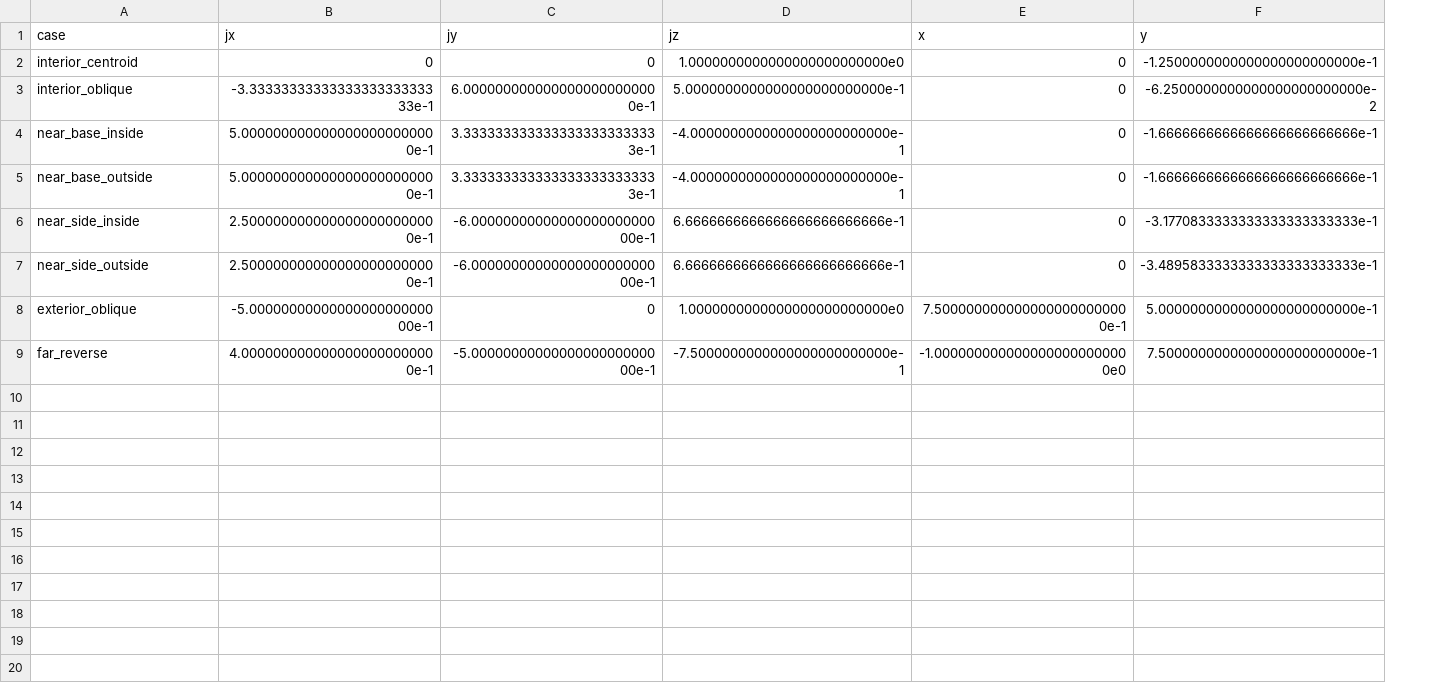
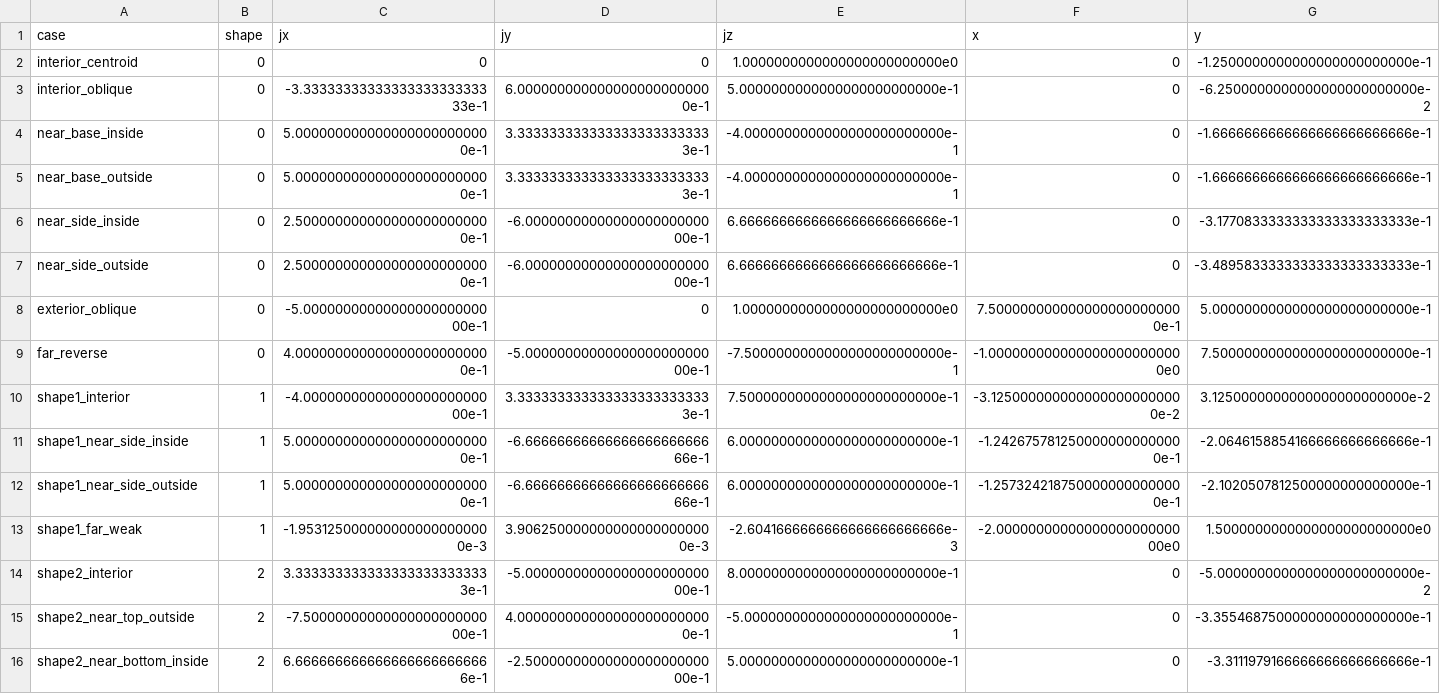
Before and after one commit to p-sira/magba-testing, a CSV file: data/high-precision/mesh_magnet.csv, drawn as a sheet; only a part is shown; rows hold the shown columns only; the diff names each change by its address in the sheet, - before the commit and + after, or states it on an @@ line.

```diff
--- a/data/high-precision/mesh_magnet.csv
+++ b/data/high-precision/mesh_magnet.csv
+column B (shape), rows 2-9: all 0
+row 10: shape1_interior | 1 | -4.0000000000000000000000000e-1 | 3.3333333333333333333333333e-1 | 7.5000000000000000000000000e-1 | -3.1250000000000000000000000e-2 | 3.1250000000000000000000000e-2
+row 11: shape1_near_side_inside | 1 | 5.0000000000000000000000000e-1 | -6.6666666666666666666666666e-1 | 6.0000000000000000000000000e-1 | -1.2426757812500000000000000e-1 | -2.0646158854166666666666666e-1
+row 12: shape1_near_side_outside | 1 | 5.0000000000000000000000000e-1 | -6.6666666666666666666666666e-1 | 6.0000000000000000000000000e-1 | -1.2573242187500000000000000e-1 | -2.1020507812500000000000000e-1
+row 13: shape1_far_weak | 1 | -1.9531250000000000000000000e-3 | 3.9062500000000000000000000e-3 | -2.6041666666666666666666666e-3 | -2.0000000000000000000000000e0 | 1.5000000000000000000000000e0
+row 14: shape2_interior | 2 | 3.3333333333333333333333333e-1 | -5.0000000000000000000000000e-1 | 8.0000000000000000000000000e-1 | 0 | -5.0000000000000000000000000e-2
+row 15: shape2_near_top_outside | 2 | -7.5000000000000000000000000e-1 | 4.0000000000000000000000000e-1 | -5.0000000000000000000000000e-1 | 0 | -3.3554687500000000000000000e-1
+row 16: shape2_near_bottom_inside | 2 | 6.6666666666666666666666666e-1 | -2.5000000000000000000000000e-1 | 5.0000000000000000000000000e-1 | 0 | -3.3111979166666666666666666e-1
```
Also changed, not shown: data/high-precision/cuboid.csv, data/high-precision/cylinder.csv, 21 other files.
